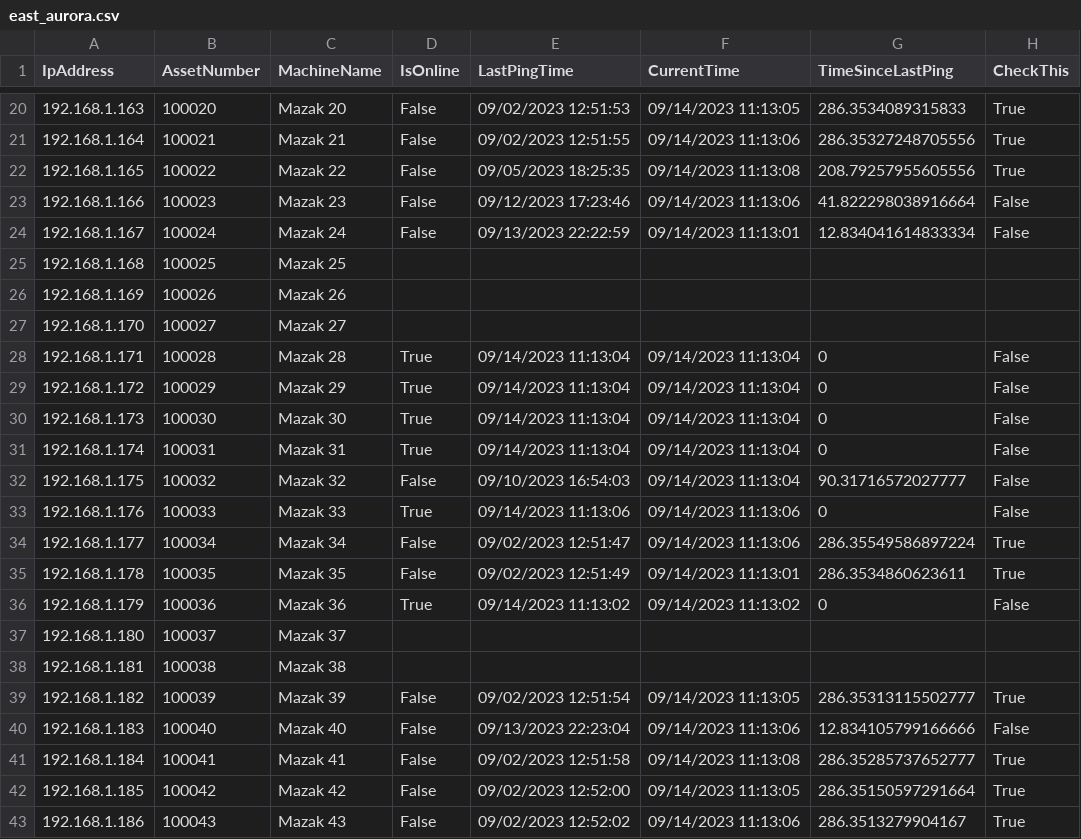
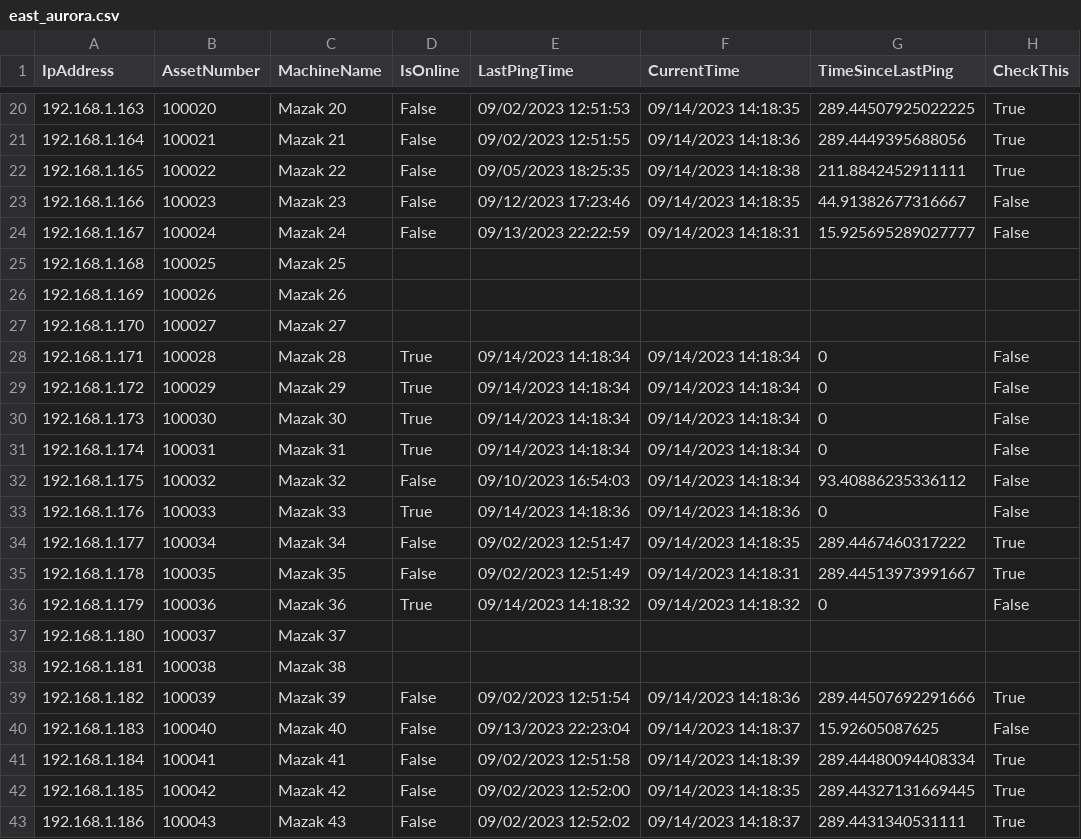
Before and after one commit to Fejiberglibstein/ip-dashboard, a CSV file: site_csvs/east_aurora.csv, drawn as a sheet; only a part is shown, gaps mark what is left out; the diff covers the shown part only.

```diff
--- a/site_csvs/east_aurora.csv
+++ b/site_csvs/east_aurora.csv
@@ -20,6 +20,6 @@ IpAddress,AssetNumber,MachineName,IsOnline,LastPingTime,CurrentTime,TimeSinceLas
-192.168.1.163,100020,Mazak 20,False,09/02/2023 12:51:53,09/14/2023 11:13:05,286.3534089315833,True
-192.168.1.164,100021,Mazak 21,False,09/02/2023 12:51:55,09/14/2023 11:13:06,286.35327248705556,True
-192.168.1.165,100022,Mazak 22,False,09/05/2023 18:25:35,09/14/2023 11:13:08,208.79257955605556,True
-192.168.1.166,100023,Mazak 23,False,09/12/2023 17:23:46,09/14/2023 11:13:06,41.822298038916664,False
-192.168.1.167,100024,Mazak 24,False,09/13/2023 22:22:59,09/14/2023 11:13:01,12.834041614833334,False
+192.168.1.163,100020,Mazak 20,False,09/02/2023 12:51:53,09/14/2023 14:18:35,289.44507925022225,True
+192.168.1.164,100021,Mazak 21,False,09/02/2023 12:51:55,09/14/2023 14:18:36,289.4449395688056,True
+192.168.1.165,100022,Mazak 22,False,09/05/2023 18:25:35,09/14/2023 14:18:38,211.8842452911111,True
+192.168.1.166,100023,Mazak 23,False,09/12/2023 17:23:46,09/14/2023 14:18:35,44.91382677316667,False
+192.168.1.167,100024,Mazak 24,False,09/13/2023 22:22:59,09/14/2023 14:18:31,15.925695289027777,False
 192.168.1.168,100025,Mazak 25,,,,,
@@ -27,17 +27,17 @@ IpAddress,AssetNumber,MachineName,IsOnline,LastPingTime,CurrentTime,TimeSinceLas
 192.168.1.170,100027,Mazak 27,,,,,
-192.168.1.171,100028,Mazak 28,True,09/14/2023 11:13:04,09/14/2023 11:13:04,0,False
-192.168.1.172,100029,Mazak 29,True,09/14/2023 11:13:04,09/14/2023 11:13:04,0,False
-192.168.1.173,100030,Mazak 30,True,09/14/2023 11:13:04,09/14/2023 11:13:04,0,False
-192.168.1.174,100031,Mazak 31,True,09/14/2023 11:13:04,09/14/2023 11:13:04,0,False
-192.168.1.175,100032,Mazak 32,False,09/10/2023 16:54:03,09/14/2023 11:13:04,90.31716572027777,False
-192.168.1.176,100033,Mazak 33,True,09/14/2023 11:13:06,09/14/2023 11:13:06,0,False
-192.168.1.177,100034,Mazak 34,False,09/02/2023 12:51:47,09/14/2023 11:13:06,286.35549586897224,True
-192.168.1.178,100035,Mazak 35,False,09/02/2023 12:51:49,09/14/2023 11:13:01,286.3534860623611,True
-192.168.1.179,100036,Mazak 36,True,09/14/2023 11:13:02,09/14/2023 11:13:02,0,False
+192.168.1.171,100028,Mazak 28,True,09/14/2023 14:18:34,09/14/2023 14:18:34,0,False
+192.168.1.172,100029,Mazak 29,True,09/14/2023 14:18:34,09/14/2023 14:18:34,0,False
+192.168.1.173,100030,Mazak 30,True,09/14/2023 14:18:34,09/14/2023 14:18:34,0,False
+192.168.1.174,100031,Mazak 31,True,09/14/2023 14:18:34,09/14/2023 14:18:34,0,False
+192.168.1.175,100032,Mazak 32,False,09/10/2023 16:54:03,09/14/2023 14:18:34,93.40886235336112,False
+192.168.1.176,100033,Mazak 33,True,09/14/2023 14:18:36,09/14/2023 14:18:36,0,False
+192.168.1.177,100034,Mazak 34,False,09/02/2023 12:51:47,09/14/2023 14:18:35,289.4467460317222,True
+192.168.1.178,100035,Mazak 35,False,09/02/2023 12:51:49,09/14/2023 14:18:31,289.44513973991667,True
+192.168.1.179,100036,Mazak 36,True,09/14/2023 14:18:32,09/14/2023 14:18:32,0,False
 192.168.1.180,100037,Mazak 37,,,,,
 192.168.1.181,100038,Mazak 38,,,,,
-192.168.1.182,100039,Mazak 39,False,09/02/2023 12:51:54,09/14/2023 11:13:05,286.35313115502777,True
-192.168.1.183,100040,Mazak 40,False,09/13/2023 22:23:04,09/14/2023 11:13:06,12.834105799166666,False
-192.168.1.184,100041,Mazak 41,False,09/02/2023 12:51:58,09/14/2023 11:13:08,286.35285737652777,True
-192.168.1.185,100042,Mazak 42,False,09/02/2023 12:52:00,09/14/2023 11:13:05,286.35150597291664,True
-192.168.1.186,100043,Mazak 43,False,09/02/2023 12:52:02,09/14/2023 11:13:06,286.3513279904167,True
+192.168.1.182,100039,Mazak 39,False,09/02/2023 12:51:54,09/14/2023 14:18:36,289.44507692291666,True
+192.168.1.183,100040,Mazak 40,False,09/13/2023 22:23:04,09/14/2023 14:18:37,15.92605087625,False
+192.168.1.184,100041,Mazak 41,False,09/02/2023 12:51:58,09/14/2023 14:18:39,289.44480094408334,True
+192.168.1.185,100042,Mazak 42,False,09/02/2023 12:52:00,09/14/2023 14:18:35,289.44327131669445,True
+192.168.1.186,100043,Mazak 43,False,09/02/2023 12:52:02,09/14/2023 14:18:37,289.4431340531111,True
```
Also changed, not shown: 132 edited cells elsewhere in this file, 10 other files.
